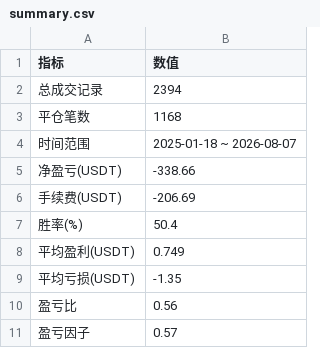
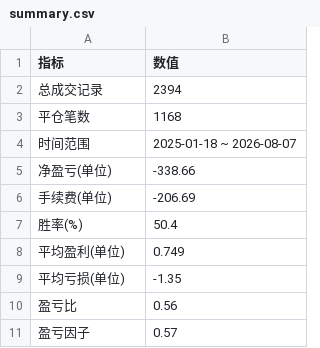
Before and after one commit to LuoQaunOvO/trade-performance-analysis, a CSV file: summary.csv, drawn as a sheet.

```diff
--- a/summary.csv
+++ b/summary.csv
@@ -4,7 +4,7 @@
 时间范围,2025-01-18 ~ 2026-08-07
-净盈亏(USDT),-338.66
-手续费(USDT),-206.69
+净盈亏(单位),-338.66
+手续费(单位),-206.69
 胜率(%),50.4
-平均盈利(USDT),0.749
-平均亏损(USDT),-1.35
+平均盈利(单位),0.749
+平均亏损(单位),-1.35
 盈亏比,0.56
```
Also changed, not shown: data_sample.csv, 10 other files.
